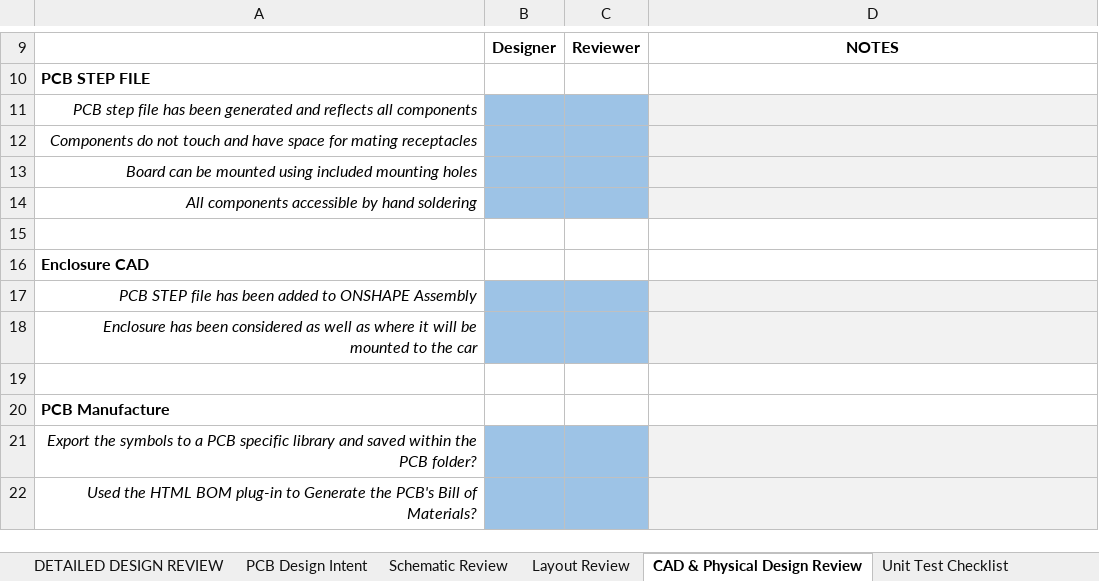
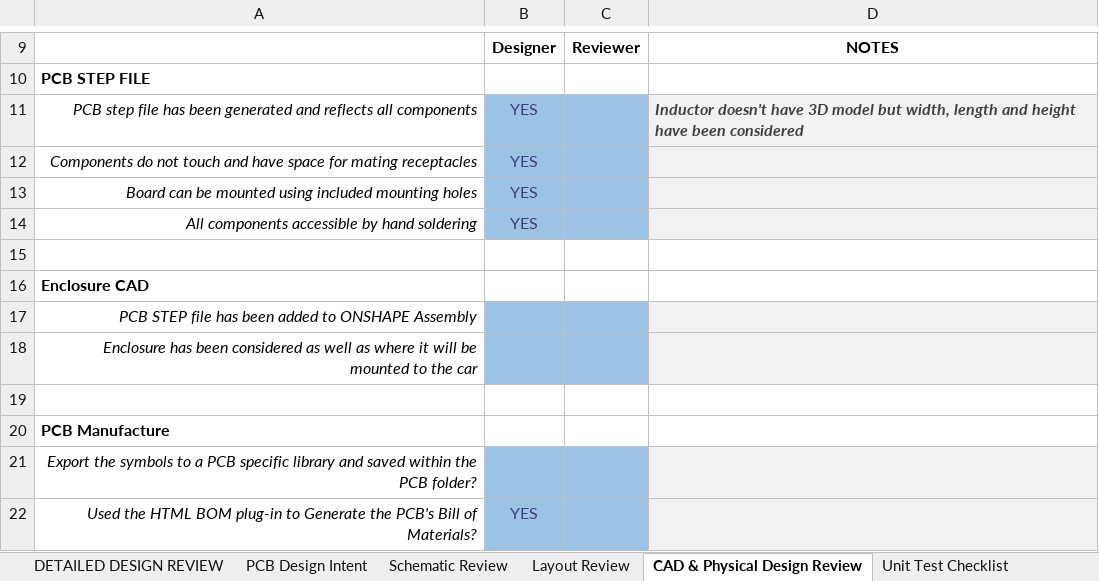
Before and after one commit to c3479858/ENGG2200, an Excel workbook: DRS Project/Design Files/Electrical System/DDR.xlsx, sheet CAD & Physical Design Review, drawn as a sheet; only a part is shown, gaps mark what is left out; values as stored, in another font and other column widths than the file's, no borders; conditional formats not drawn; the diff names each change by its address in the sheet, - before the commit and + after, or states it on an @@ line.

```diff
--- a/DRS Project/Design Files/Electrical System/DDR.xlsx (sheet CAD & Physical Design Review)
+++ b/DRS Project/Design Files/Electrical System/DDR.xlsx (sheet CAD & Physical Design Review)
-B11:B14: (empty)
+B11:B14: YES
-D11: (empty)
+D11: Inductor doesn't have 3D model but width, length and height have been considered
-B22: (empty)
+B22: YES
```
Also changed, not shown: sheet PCB Design Intent, charts or pictures, 7 other files.
